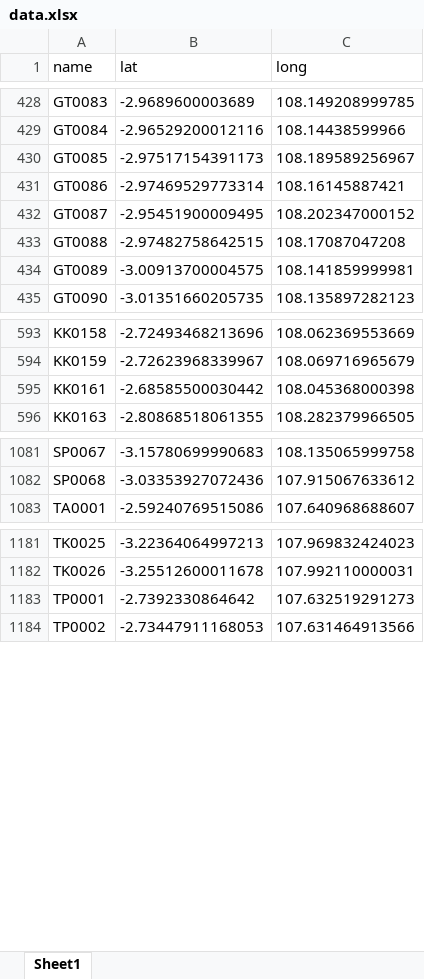
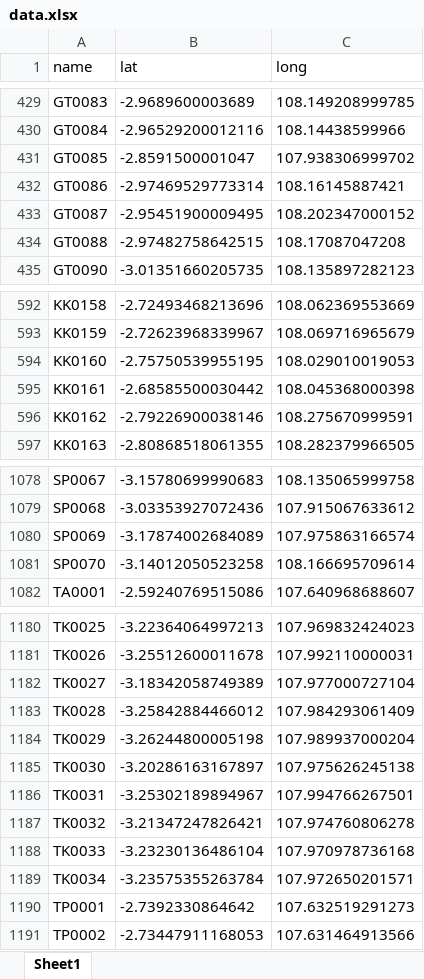
Before and after one commit to affanhanifathtarech/WhatsappBot, an Excel workbook: DATA/data.xlsx, sheet Sheet1, drawn as a sheet; only a part is shown, gaps mark what is left out; values as stored, in another font and other column widths than the file's, no borders; removed rows and columns are numbered as before the commit, all else as after; the diff covers the shown part only; the diff names each change by its address in the sheet, - before the commit and + after, or states it on an @@ line.

Commit message:
Update data

```diff
--- a/DATA/data.xlsx (sheet Sheet1)
+++ b/DATA/data.xlsx (sheet Sheet1)
-B431 (lat): -2.97517154391173
+B431 (lat): -2.8591500001047
-C431 (long): 108.189589256967
+C431 (long): 107.938306999702
-row 434: GT0089 | -3.00913700004575 | 108.141859999981
+row 594: KK0160 | -2.75750539955195 | 108.029010019053
+row 596: KK0162 | -2.79226900038146 | 108.275670999591
+row 1080: SP0069 | -3.17874002684089 | 107.975863166574
+row 1081: SP0070 | -3.14012050523258 | 108.166695709614
+row 1182: TK0027 | -3.18342058749389 | 107.977000727104
+row 1183: TK0028 | -3.25842884466012 | 107.984293061409
+row 1184: TK0029 | -3.26244800005198 | 107.989937000204
+row 1185: TK0030 | -3.20286163167897 | 107.975626245138
+row 1186: TK0031 | -3.25302189894967 | 107.994766267501
+row 1187: TK0032 | -3.21347247826421 | 107.974760806278
+row 1188: TK0033 | -3.23230136486104 | 107.970978736168
+row 1189: TK0034 | -3.23575355263784 | 107.972650201571
```
Also changed, not shown: 3 added rows, 6 removed rows and 10 edited cells elsewhere in this sheet, DATA/JADWAL PIKET CT.xlsx, 7 other files.
